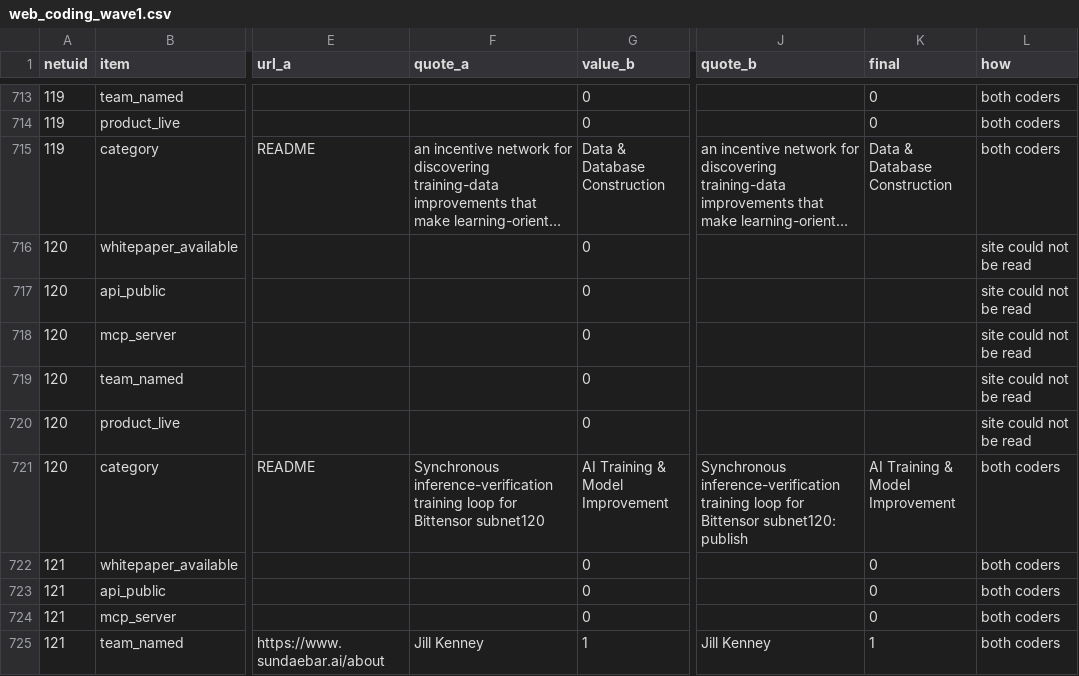
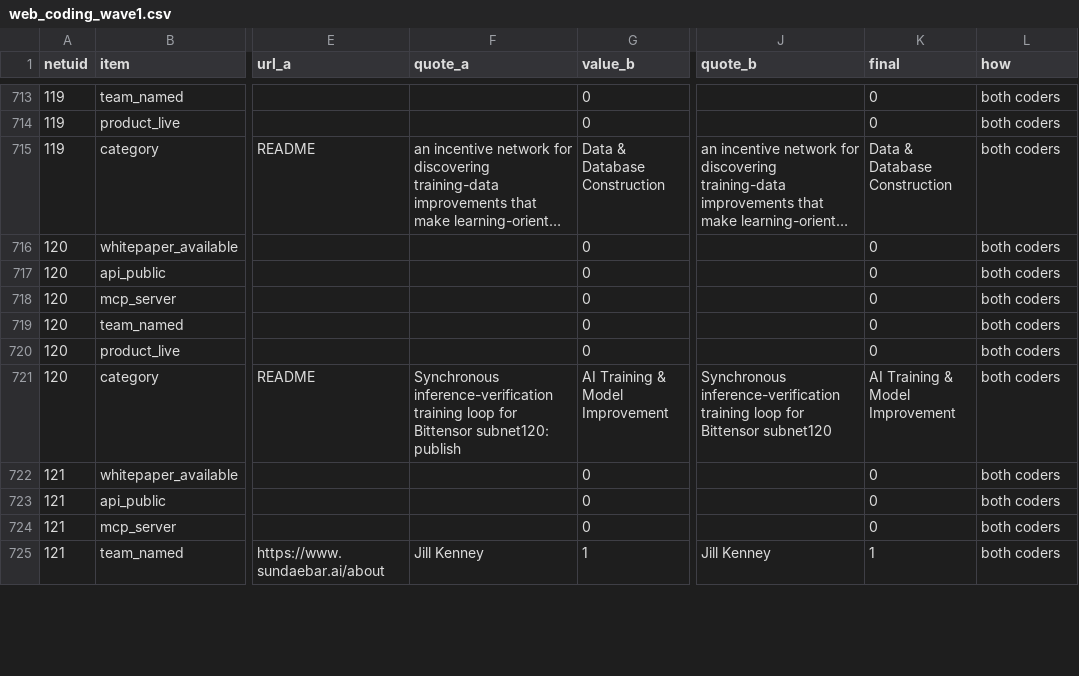
Before and after one commit to pkoellinger/bittensor-subnet-price-correlates, a CSV file: data/evidence/web_coding_wave1.csv, drawn as a sheet; only a part is shown, gaps mark what is left out; long unchanged cells end in …; the diff names each change by its address in the sheet, - before the commit and + after, or states it on an @@ line.

```diff
--- a/data/evidence/web_coding_wave1.csv
+++ b/data/evidence/web_coding_wave1.csv
-K716:K720 (final): (empty)
+K716:K720 (final): 0
-L716:L720 (how): site could not be read
+L716:L720 (how): both coders
-F721 (quote_a): …for Bittensor subnet120
+F721 (quote_a): …for Bittensor subnet120: publish
-J721 (quote_b): …for Bittensor subnet120: publish
+J721 (quote_b): …for Bittensor subnet120
```
Also changed, not shown: codebook.csv, data/evidence/dossiers_wave1.csv, 33 other files.
